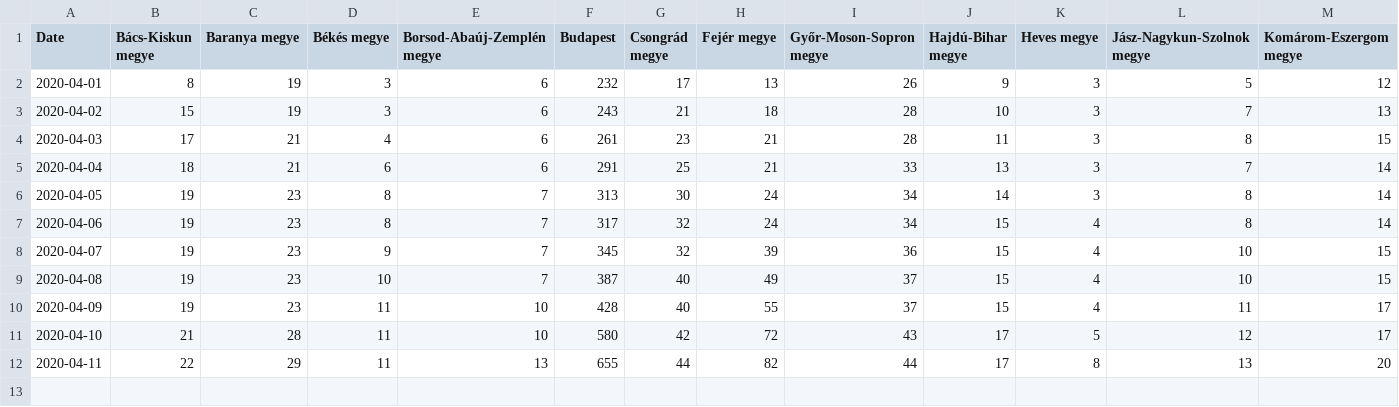
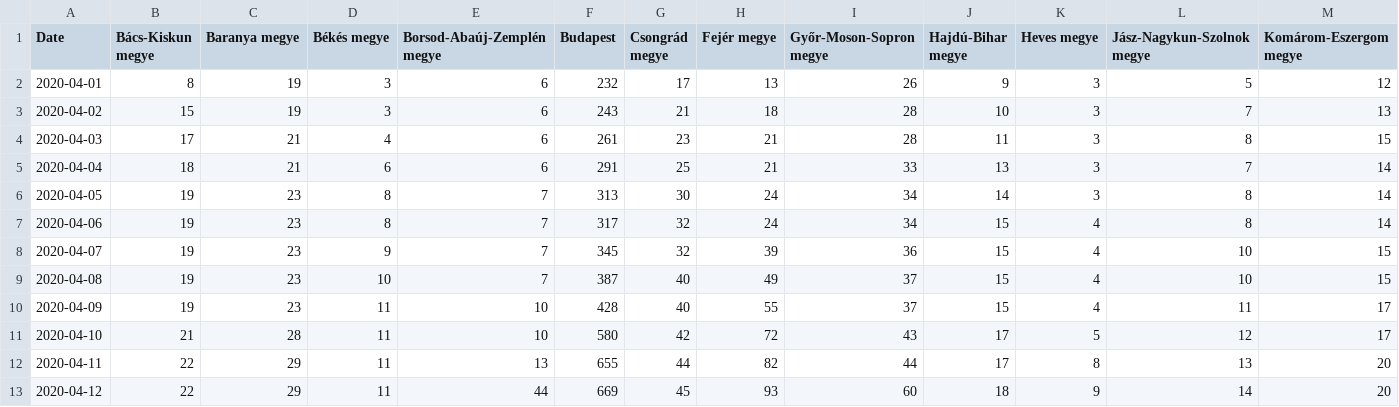
Before and after one commit to pgabor/covid-hungary, a CSV file: dataset/county_data.csv, drawn as a sheet; only a part is shown; rows hold the shown columns only; the diff names each change by its address in the sheet, - before the commit and + after, or states it on an @@ line.

```diff
--- a/dataset/county_data.csv
+++ b/dataset/county_data.csv
+row 13: 2020-04-12 | 22 | 29 | 11 | 44 | 669 | 45 | 93 | 60 | 18 | 9 | 14 | 20
```
Also changed, not shown: dataset/koronavirus.gov.hu.csv, 3 other files.
